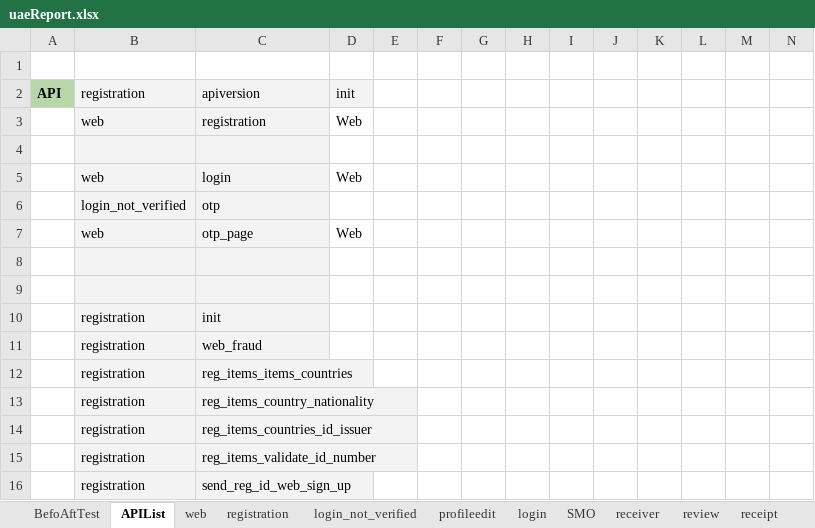
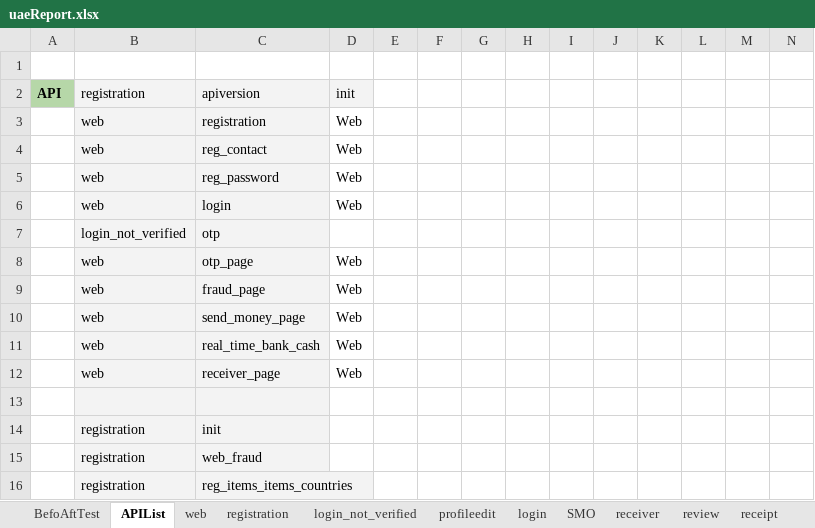
Before and after one commit to alekseymerzlyakov/control, an Excel workbook: Report/uaeReport.xlsx, sheet APIList, drawn as a sheet; only a part is shown; the shorter side is filled out with more unchanged rows; values as stored, in another font and other column widths than the file's, no borders; charts and pictures not drawn; addresses are those after the commit; rows hold the shown columns only; the diff names each change by its address in the sheet, - before the commit and + after, or states it on an @@ line.

```diff
--- a/Report/uaeReport.xlsx (sheet APIList)
+++ b/Report/uaeReport.xlsx (sheet APIList)
-row 4: (empty)
+row 4:  | web | reg_contact | Web
+row 5:  | web | reg_password | Web
-row 9: (empty)
+row 9:  | web | fraud_page | Web
+row 10:  | web | send_money_page | Web
+row 11:  | web | real_time_bank_cash | Web
+row 12:  | web | receiver_page | Web
```
Also changed, not shown: sheet web, sheet BefoAftTest, sheet login_not_verified, sheet registration, APP/uae.xlsx, 10 other files.
